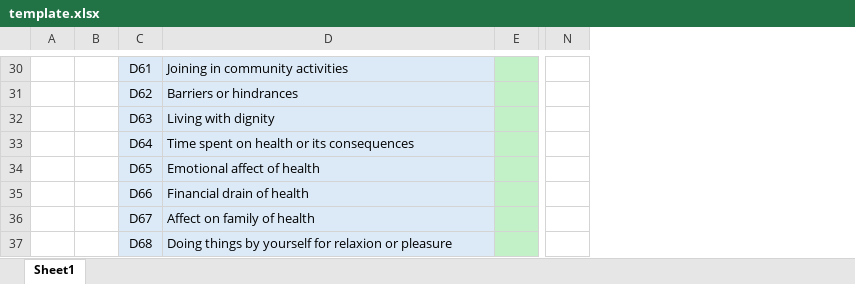
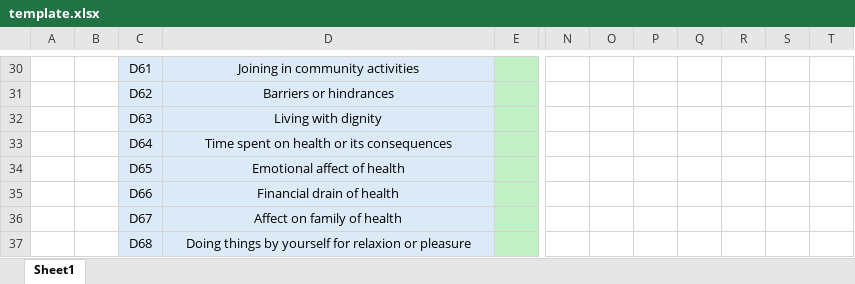
Before and after one commit to lifthealthgroup/form_creator, an Excel workbook: template.xlsx, sheet Sheet1, drawn as a sheet; only a part is shown, gaps mark what is left out; values as stored, in another font and other column widths than the file's, no borders; the diff covers the shown part only; the diff names each change by its address in the sheet, - before the commit and + after, or states it on an @@ line.

```diff
--- a/template.xlsx (sheet Sheet1)
+++ b/template.xlsx (sheet Sheet1)
+column O, empty
+column P, empty
+column Q, empty
+column R, empty
+column S, empty
+column T, empty
-D30:D37 alignment: left
+D30:D37 alignment: center
```
Also changed, not shown: 1 edited cell and cell formats elsewhere in this sheet, 7 other files.
